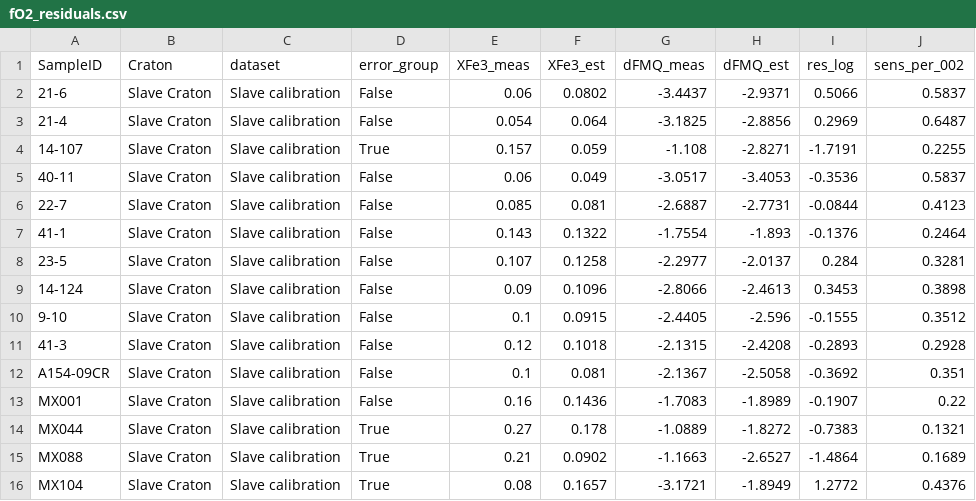
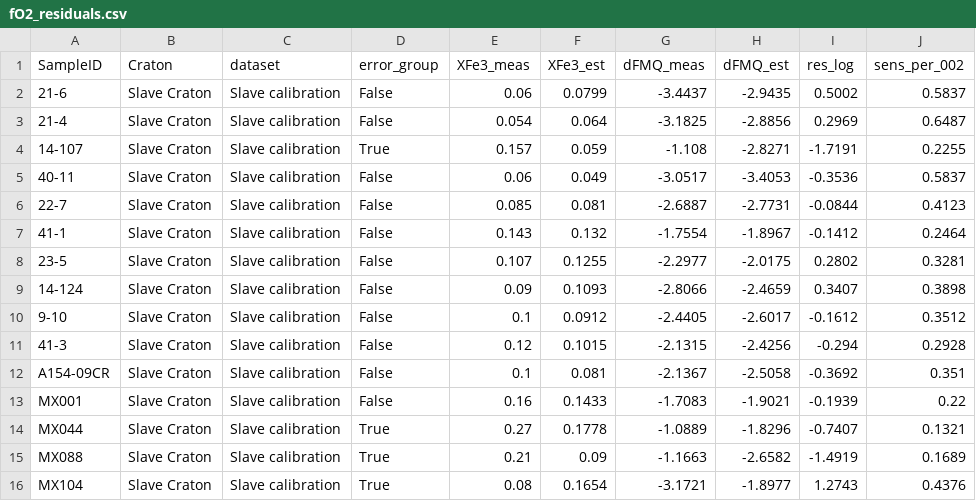
Before and after one commit to Hygrohodos/Peridotite_p-T-fO2, a CSV file: data/derived/fO2_residuals.csv, drawn as a sheet; only a part is shown; the diff covers the shown part only.

Commit message:
Refit Eq. 5 on the M1 CA91 data and regenerate outputs (dT = 29 C kept)
params.py: emp_slope 3.8319e-04 -> 3.8345e-04, emp_intercept -0.46673 -> -0.46732
(scripts/fit_calibration.py --update-params; n = 21, blue 3, red 2). dt_match_c
stays 29: the Fig. 6 sweep gives 16/21 (76 %) at dT 29, 30 and 31 and 29 has the
smallest mean bias. No other calculation changed.

Regenerated: screened_PT.csv, p-T-fO2.csv, Table1_calibration_stats.csv,
dt_match_sweep_corr.csv, fO2_uncertainty.json, fO2_residuals.csv, Fig. 6, 7, 8,
10 (png/pdf) and Figures/diagnostics/fO2_residual_vs_Fe3.png. Corrected
Fe3+/SumFe changes by <= 0.0003 for T >= 1130 C samples (202 screened samples).
README: locked parameters, derivation list (30 screened, red 2), Table 1
+-0.02 cells (67/80/67/73 %), fO2 split median -2.72. Coefficient docstring in
fe3_correction.py and the supplement notes updated to the refit values.

```diff
--- a/data/derived/fO2_residuals.csv
+++ b/data/derived/fO2_residuals.csv
@@ -1,3 +1,3 @@
 SampleID,Craton,dataset,error_group,XFe3_meas,XFe3_est,dFMQ_meas,dFMQ_est,res_log,sens_per_002
-21-6,Slave Craton,Slave calibration,False,0.06,0.0802,-3.4437,-2.9371,0.5066,0.5837
+21-6,Slave Craton,Slave calibration,False,0.06,0.0799,-3.4437,-2.9435,0.5002,0.5837
 21-4,Slave Craton,Slave calibration,False,0.054,0.064,-3.1825,-2.8856,0.2969,0.6487
@@ -6,11 +6,11 @@ SampleID,Craton,dataset,error_group,XFe3_meas,XFe3_est,dFMQ_meas,dFMQ_est,res_lo
 22-7,Slave Craton,Slave calibration,False,0.085,0.081,-2.6887,-2.7731,-0.0844,0.4123
-41-1,Slave Craton,Slave calibration,False,0.143,0.1322,-1.7554,-1.893,-0.1376,0.2464
-23-5,Slave Craton,Slave calibration,False,0.107,0.1258,-2.2977,-2.0137,0.284,0.3281
-14-124,Slave Craton,Slave calibration,False,0.09,0.1096,-2.8066,-2.4613,0.3453,0.3898
-9-10,Slave Craton,Slave calibration,False,0.1,0.0915,-2.4405,-2.596,-0.1555,0.3512
-41-3,Slave Craton,Slave calibration,False,0.12,0.1018,-2.1315,-2.4208,-0.2893,0.2928
+41-1,Slave Craton,Slave calibration,False,0.143,0.132,-1.7554,-1.8967,-0.1412,0.2464
+23-5,Slave Craton,Slave calibration,False,0.107,0.1255,-2.2977,-2.0175,0.2802,0.3281
+14-124,Slave Craton,Slave calibration,False,0.09,0.1093,-2.8066,-2.4659,0.3407,0.3898
+9-10,Slave Craton,Slave calibration,False,0.1,0.0912,-2.4405,-2.6017,-0.1612,0.3512
+41-3,Slave Craton,Slave calibration,False,0.12,0.1015,-2.1315,-2.4256,-0.294,0.2928
 A154-09CR,Slave Craton,Slave calibration,False,0.1,0.081,-2.1367,-2.5058,-0.3692,0.351
-MX001,Slave Craton,Slave calibration,False,0.16,0.1436,-1.7083,-1.8989,-0.1907,0.22
-MX044,Slave Craton,Slave calibration,True,0.27,0.178,-1.0889,-1.8272,-0.7383,0.1321
-MX088,Slave Craton,Slave calibration,True,0.21,0.0902,-1.1663,-2.6527,-1.4864,0.1689
-MX104,Slave Craton,Slave calibration,True,0.08,0.1657,-3.1721,-1.8949,1.2772,0.4376
+MX001,Slave Craton,Slave calibration,False,0.16,0.1433,-1.7083,-1.9021,-0.1939,0.22
+MX044,Slave Craton,Slave calibration,True,0.27,0.1778,-1.0889,-1.8296,-0.7407,0.1321
+MX088,Slave Craton,Slave calibration,True,0.21,0.09,-1.1663,-2.6582,-1.4919,0.1689
+MX104,Slave Craton,Slave calibration,True,0.08,0.1654,-3.1721,-1.8977,1.2743,0.4376
```
Also changed, not shown: 111 edited cells elsewhere in this file, data/derived/Table1_calibration_stats.csv, data/derived/dt_match_sweep_corr.csv, 16 other files.
